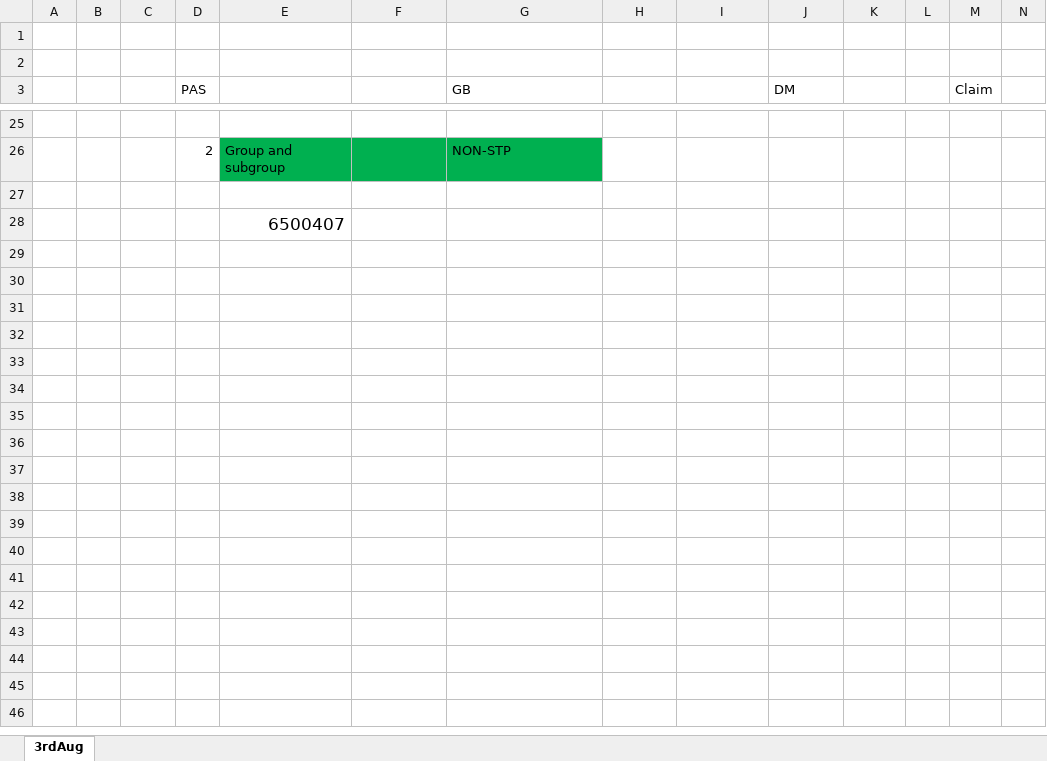
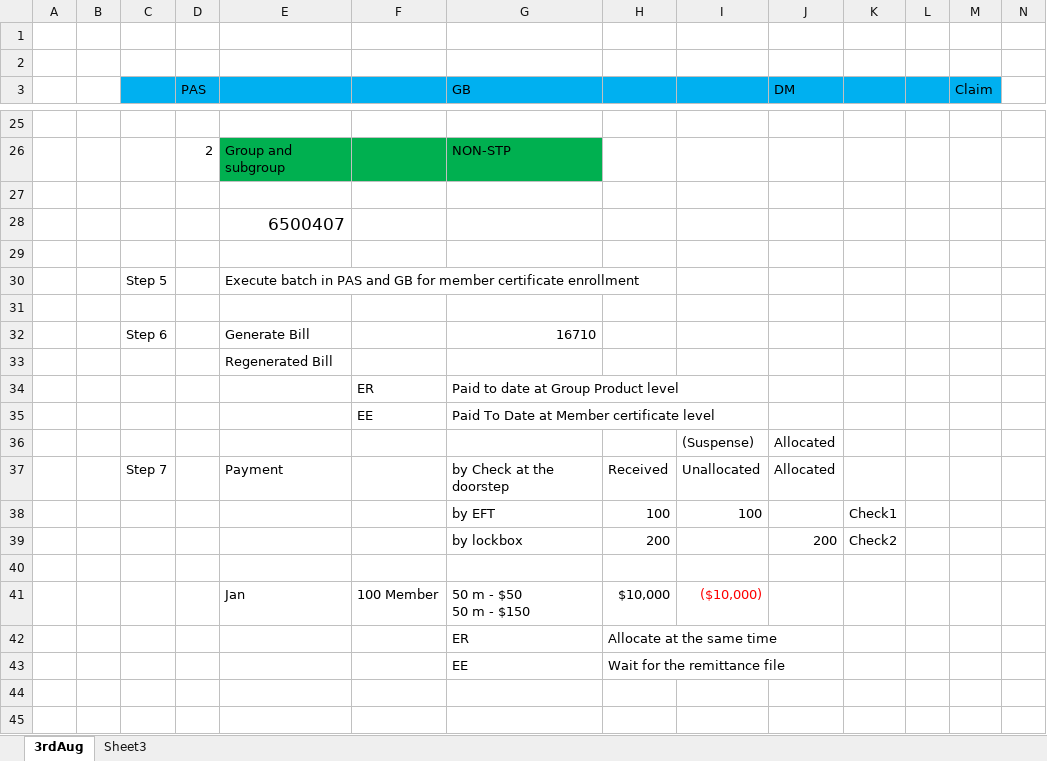
Before and after one commit to ranjansmrutim/MyWorks, an Excel workbook: TrainingScenarios.xlsx, sheet 3rdAug, drawn as a sheet; only a part is shown, gaps mark what is left out; values as stored, in another font and other column widths than the file's, no borders; charts and pictures not drawn; rows hold the shown columns only; ↵ is a line break in a cell; the diff covers the shown part only; the diff names each change by its address in the sheet, - before the commit and + after, or states it on an @@ line.

Commit message:
Add files via upload

```diff
--- a/TrainingScenarios.xlsx (sheet 3rdAug)
+++ b/TrainingScenarios.xlsx (sheet 3rdAug)
+sheet tab: Sheet3
-C3:M3 fill: none
+C3:M3 fill: #00B0F0
+row 29: (empty)
+row 30:  |  | Step 5 |  | Execute batch in PAS and GB for member certificate enrollment
+row 31: (empty)
+row 32:  |  | Step 6 |  | Generate Bill |  | 16710
+row 33:  |  |  |  | Regenerated Bill
+row 34:  |  |  |  |  | ER | Paid to date at Group Product level
+row 35:  |  |  |  |  | EE | Paid To Date at Member certificate level
+row 36:  |  |  |  |  |  |  |  | (Suspense) | Allocated
+row 37:  |  | Step 7 |  | Payment |  | by Check at the doorstep | Received | Unallocated | Allocated
+row 38:  |  |  |  |  |  | by EFT | 100 | 100 |  | Check1
+row 39:  |  |  |  |  |  | by lockbox | 200 |  | 200 | Check2
+row 40: (empty)
+row 41:  |  |  |  | Jan | 100 Member | 50 m - $50 ↵ 50 m - $150 | $10,000 | ($10,000)
+row 42:  |  |  |  |  |  | ER | Allocate at the same time
+row 43:  |  |  |  |  |  | EE | Wait for the remittance file
+row 44: (empty)
+row 45: (empty)
```
Also changed, not shown: 88 added rows, 2 removed rows and 5 edited cells elsewhere in this sheet.
